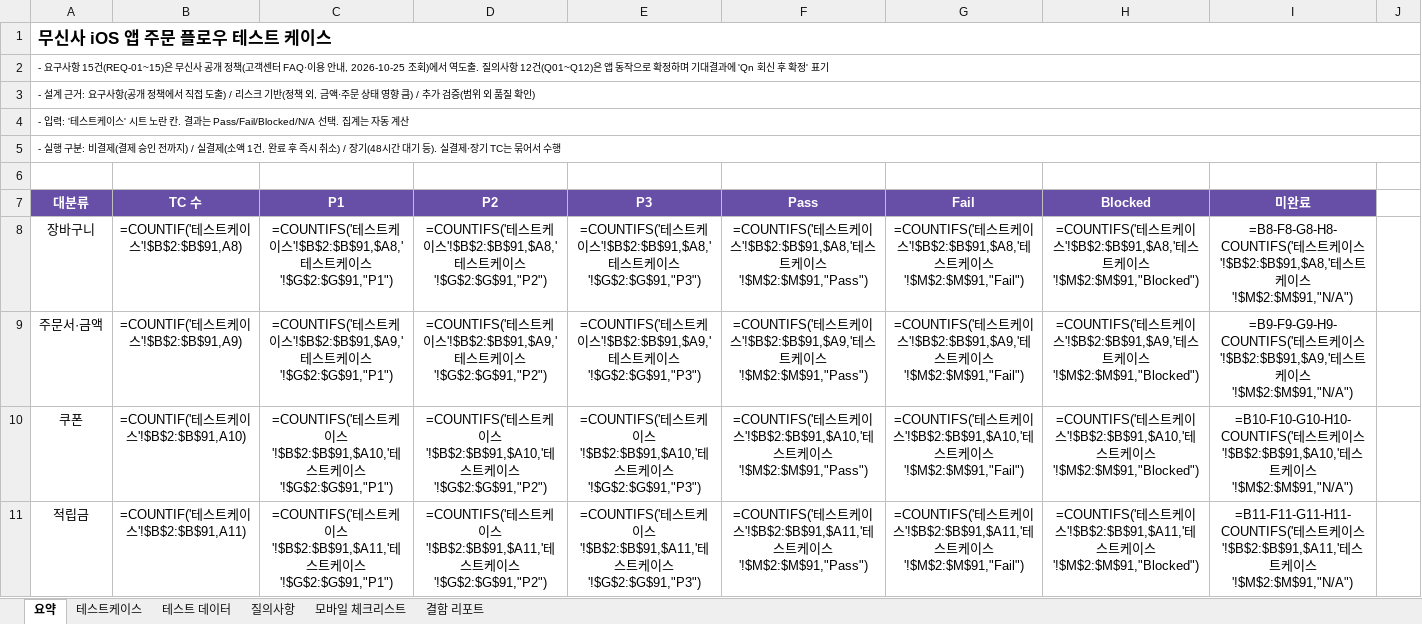
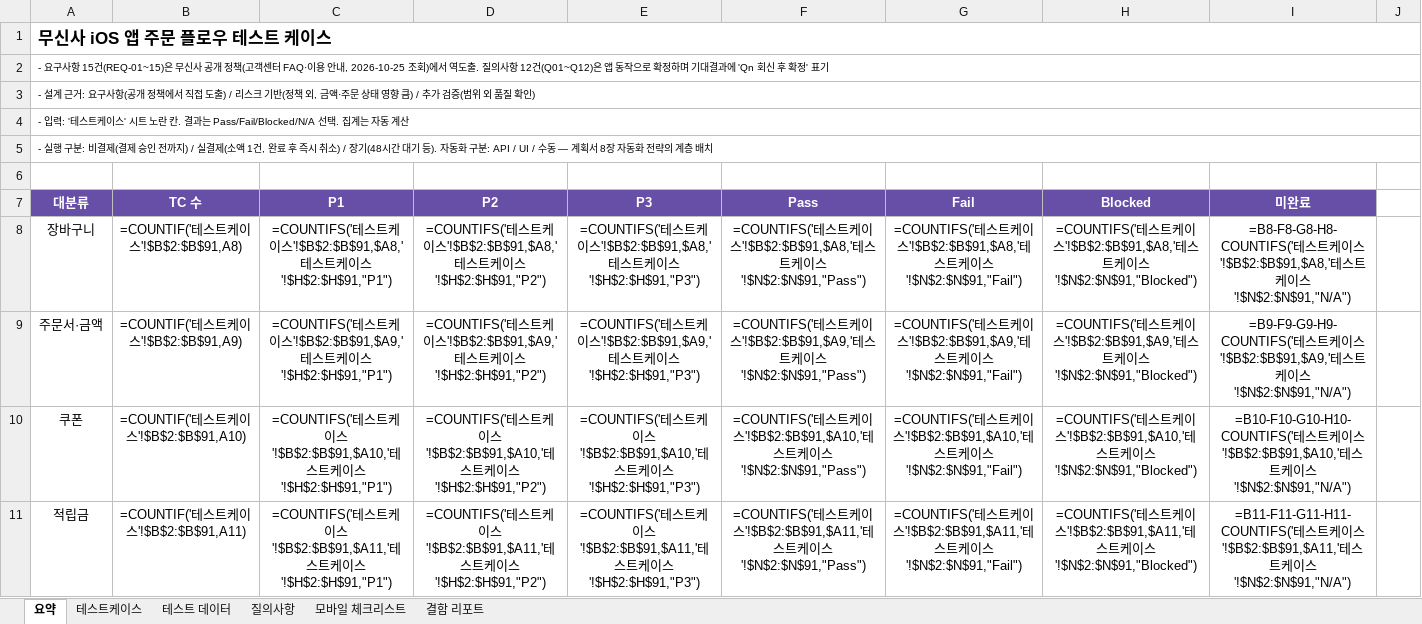
Before and after one commit to kanghyuklee/Quality-assurance, an Excel workbook: projects/musinsa-ios-order-flow/무신사_iOS_주문플로우_테스트케이스.xlsx, sheet 요약, drawn as a sheet; only a part is shown; values as stored, in another font and other column widths than the file's, no borders; formulas without a stored value are shown as written; the diff covers the shown part only; the diff names each change by its address in the sheet, - before the commit and + after, or states it on an @@ line.

```diff
--- a/projects/musinsa-ios-order-flow/무신사_iOS_주문플로우_테스트케이스.xlsx (sheet 요약)
+++ b/projects/musinsa-ios-order-flow/무신사_iOS_주문플로우_테스트케이스.xlsx (sheet 요약)
-A5: …기 등). 실결제·장기 TC는 묶어서 수행
+A5: …기 등). 자동화 구분: API / UI / 수동 — 계획서 8장 자동화 전략의 계층 배치
-C8: …이스'!$G$2:$G$91,"P1")
+C8: …이스'!$H$2:$H$91,"P1")
-D8: …이스'!$G$2:$G$91,"P2")
+D8: …이스'!$H$2:$H$91,"P2")
-E8: …이스'!$G$2:$G$91,"P3")
+E8: …이스'!$H$2:$H$91,"P3")
-F8: …이스'!$M$2:$M$91,"Pass")
+F8: …이스'!$N$2:$N$91,"Pass")
-G8: …이스'!$M$2:$M$91,"Fail")
+G8: …이스'!$N$2:$N$91,"Fail")
-H8: …이스'!$M$2:$M$91,"Blocked")
+H8: …이스'!$N$2:$N$91,"Blocked")
-I8: …이스'!$M$2:$M$91,"N/A")
+I8: …이스'!$N$2:$N$91,"N/A")
-C9: …이스'!$G$2:$G$91,"P1")
+C9: …이스'!$H$2:$H$91,"P1")
-D9: …이스'!$G$2:$G$91,"P2")
+D9: …이스'!$H$2:$H$91,"P2")
-E9: …이스'!$G$2:$G$91,"P3")
+E9: …이스'!$H$2:$H$91,"P3")
-F9: …이스'!$M$2:$M$91,"Pass")
+F9: …이스'!$N$2:$N$91,"Pass")
-G9: …이스'!$M$2:$M$91,"Fail")
+G9: …이스'!$N$2:$N$91,"Fail")
-H9: …이스'!$M$2:$M$91,"Blocked")
+H9: …이스'!$N$2:$N$91,"Blocked")
-I9: …이스'!$M$2:$M$91,"N/A")
+I9: …이스'!$N$2:$N$91,"N/A")
-C10: …이스'!$G$2:$G$91,"P1")
+C10: …이스'!$H$2:$H$91,"P1")
-D10: …이스'!$G$2:$G$91,"P2")
+D10: …이스'!$H$2:$H$91,"P2")
-E10: …이스'!$G$2:$G$91,"P3")
+E10: …이스'!$H$2:$H$91,"P3")
-F10: …이스'!$M$2:$M$91,"Pass")
+F10: …이스'!$N$2:$N$91,"Pass")
-G10: …이스'!$M$2:$M$91,"Fail")
+G10: …이스'!$N$2:$N$91,"Fail")
-H10: …이스'!$M$2:$M$91,"Blocked")
+H10: …이스'!$N$2:$N$91,"Blocked")
-I10: …이스'!$M$2:$M$91,"N/A")
+I10: …이스'!$N$2:$N$91,"N/A")
-C11: …이스'!$G$2:$G$91,"P1")
+C11: …이스'!$H$2:$H$91,"P1")
-D11: …이스'!$G$2:$G$91,"P2")
+D11: …이스'!$H$2:$H$91,"P2")
-E11: …이스'!$G$2:$G$91,"P3")
+E11: …이스'!$H$2:$H$91,"P3")
-F11: …이스'!$M$2:$M$91,"Pass")
+F11: …이스'!$N$2:$N$91,"Pass")
-G11: …이스'!$M$2:$M$91,"Fail")
+G11: …이스'!$N$2:$N$91,"Fail")
-H11: …이스'!$M$2:$M$91,"Blocked")
+H11: …이스'!$N$2:$N$91,"Blocked")
-I11: …이스'!$M$2:$M$91,"N/A")
+I11: …이스'!$N$2:$N$91,"N/A")
```
Also changed, not shown: 7 added rows and 135 edited cells elsewhere in this sheet, sheet 질의사항, sheet 테스트케이스, 6 other files.
